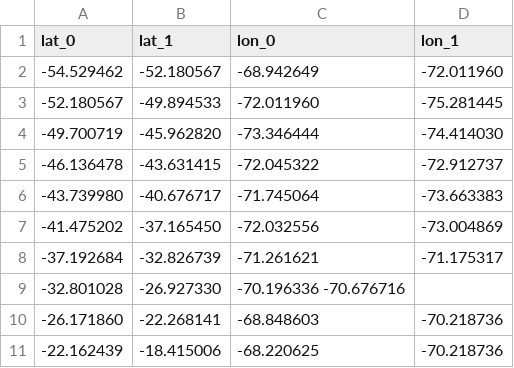
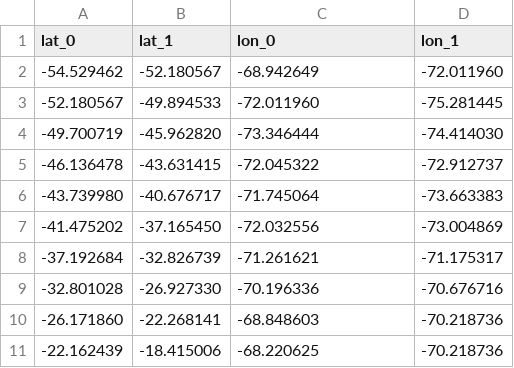
Before and after one commit to cja119/WeatherModel, a CSV file: WeatherData/Chile_Locations_Coords.csv, drawn as a sheet.

Commit message:
Minor bug fixes, sorted an issue which resulted in the misplacement of the weatherdata folder when solving from a different directory.

```diff
--- a/WeatherData/Chile_Locations_Coords.csv
+++ b/WeatherData/Chile_Locations_Coords.csv
@@ -8,3 +8,3 @@ lat_0,lat_1,lon_0,lon_1
 -37.192684, -32.826739, -71.261621,-71.175317
--32.801028, -26.927330, -70.196336 -70.676716
+-32.801028, -26.927330, -70.196336, -70.676716
 -26.171860, -22.268141, -68.848603,-70.218736
```
Also changed, not shown: 3 other files.
